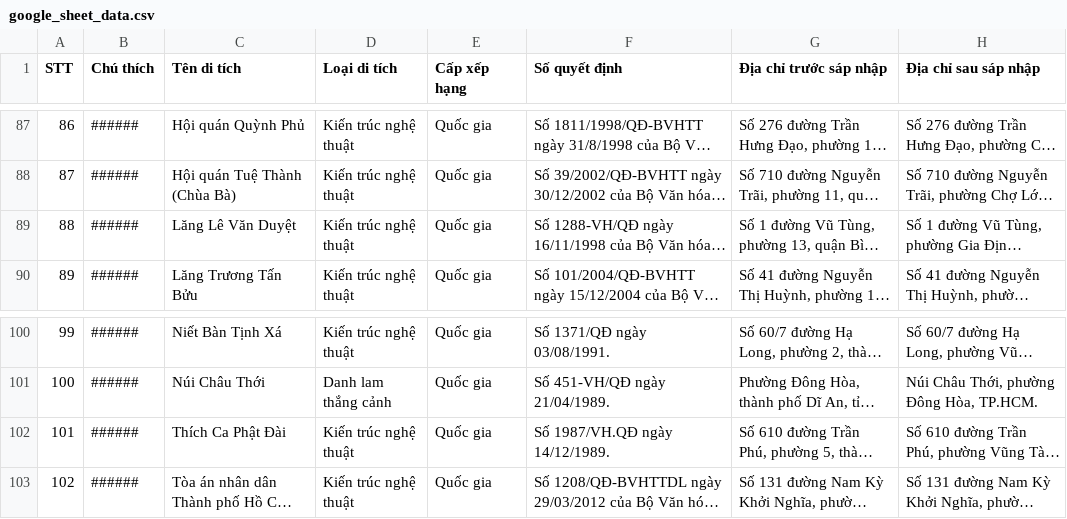
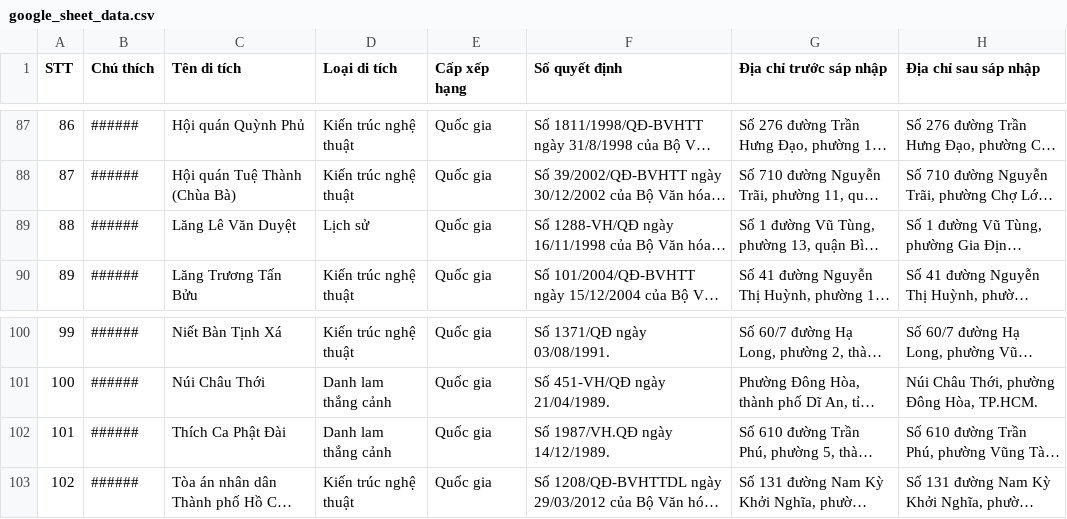
Before and after one commit to maithidien131985-vn/di-san-so-tphcm, a CSV file: google_sheet_data.csv, drawn as a sheet; only a part is shown, gaps mark what is left out; long unchanged cells end in …; the diff names each change by its address in the sheet, - before the commit and + after, or states it on an @@ line.

Commit message:
fix(data): reclassify STT 101 Thich Ca Phat Dai as Danh lam thang canh and harmonize classification counts

```diff
--- a/google_sheet_data.csv
+++ b/google_sheet_data.csv
-D89 (Loại di tích): Kiến trúc nghệ thuật
+D89 (Loại di tích): Lịch sử
-D102 (Loại di tích): Kiến trúc nghệ thuật
+D102 (Loại di tích): Danh lam thắng cảnh
```
Also changed, not shown: 4 other files.
